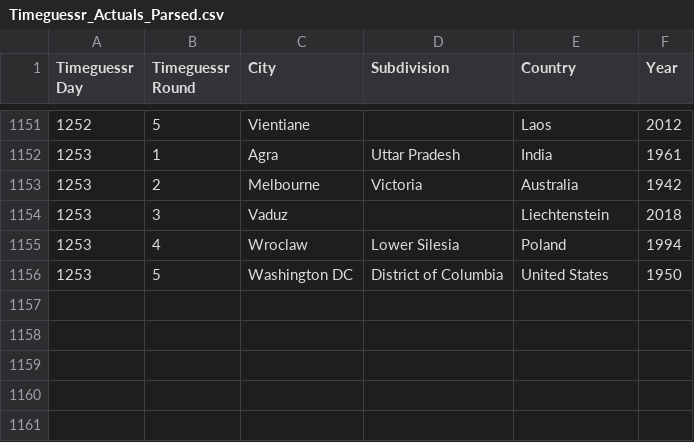
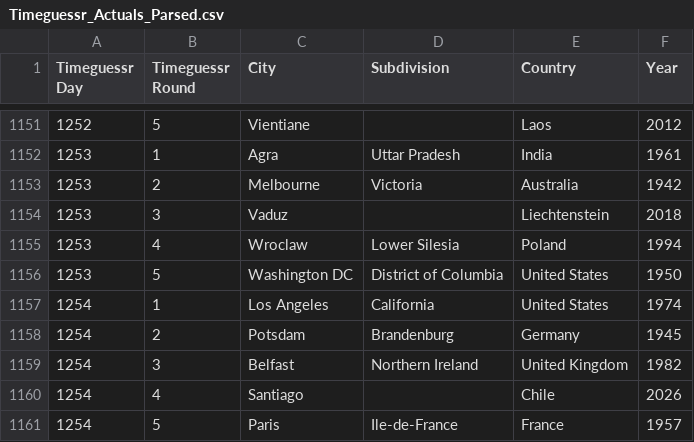
Before and after one commit to sjlarimer/TimeGuessr, a CSV file: Data/Timeguessr_Actuals_Parsed.csv, drawn as a sheet; only a part is shown, gaps mark what is left out; the diff names each change by its address in the sheet, - before the commit and + after, or states it on an @@ line.

```diff
--- a/Data/Timeguessr_Actuals_Parsed.csv
+++ b/Data/Timeguessr_Actuals_Parsed.csv
+row 1157: 1254 | 1 | Los Angeles | California | United States | 1974
+row 1158: 1254 | 2 | Potsdam | Brandenburg | Germany | 1945
+row 1159: 1254 | 3 | Belfast | Northern Ireland | United Kingdom | 1982
+row 1160: 1254 | 4 | Santiago |  | Chile | 2026
+row 1161: 1254 | 5 | Paris | Ile-de-France | France | 1957
```
Also changed, not shown: Data/Timeguessr_Averages_Parsed.csv, Data/Timeguessr_Michael_Parsed.csv, 2 other files.
